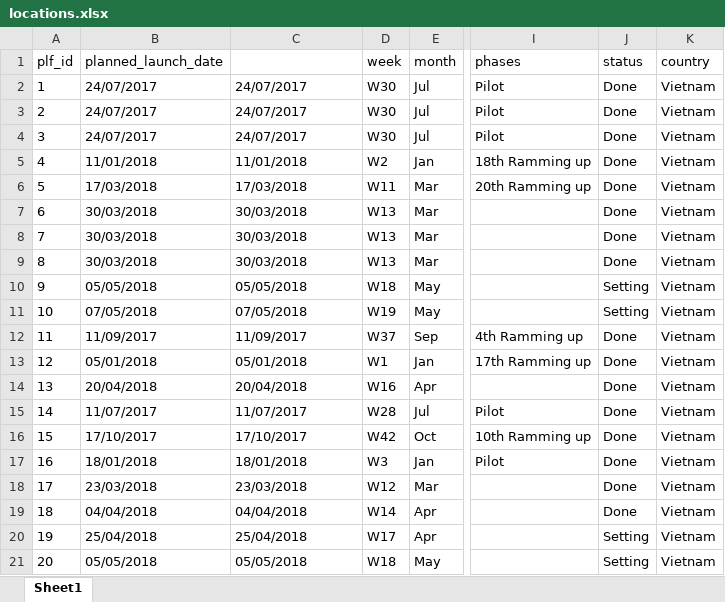
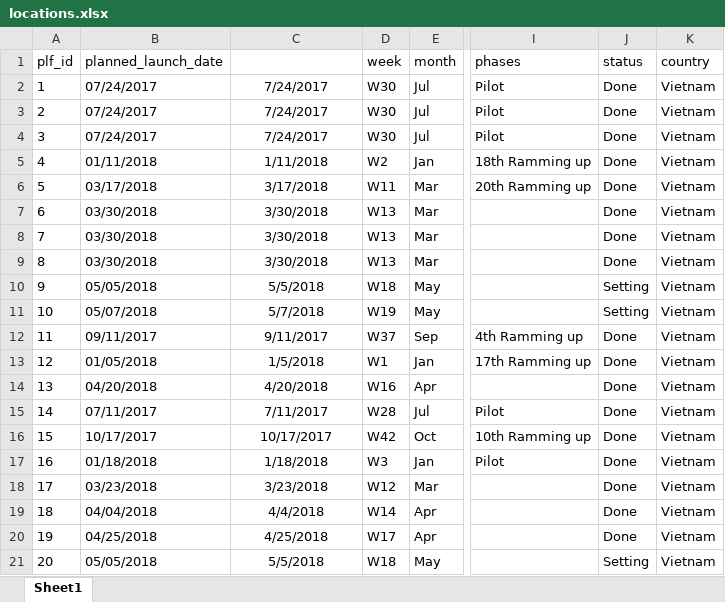
Before and after one commit to vinhnguyenhq/plf-gamma, an Excel workbook: src/data/locations.xlsx, sheet Sheet1, drawn as a sheet; only a part is shown, gaps mark what is left out; values as stored, in another font and other column widths than the file's, no borders; conditional formats not drawn; the diff covers the shown part only; the diff names each change by its address in the sheet, - before the commit and + after, or states it on an @@ line.

```diff
--- a/src/data/locations.xlsx (sheet Sheet1)
+++ b/src/data/locations.xlsx (sheet Sheet1)
-B2:B4 (planned_launch_date): 24/07/2017
+B2:B4 (planned_launch_date): 07/24/2017
-C2:C4: 24/07/2017
+C2:C4: 7/24/2017
-C2:C21 alignment: left
+C2:C21 alignment: center
-B5 (planned_launch_date): 11/01/2018
+B5 (planned_launch_date): 01/11/2018
-C5: 11/01/2018
+C5: 1/11/2018
-B6 (planned_launch_date): 17/03/2018
+B6 (planned_launch_date): 03/17/2018
-C6: 17/03/2018
+C6: 3/17/2018
-B7:B9 (planned_launch_date): 30/03/2018
+B7:B9 (planned_launch_date): 03/30/2018
-C7:C9: 30/03/2018
+C7:C9: 3/30/2018
-C10: 05/05/2018
+C10: 5/5/2018
-B11 (planned_launch_date): 07/05/2018
+B11 (planned_launch_date): 05/07/2018
-C11: 07/05/2018
+C11: 5/7/2018
-B12 (planned_launch_date): 11/09/2017
+B12 (planned_launch_date): 09/11/2017
-C12: 11/09/2017
+C12: 9/11/2017
-B13 (planned_launch_date): 05/01/2018
+B13 (planned_launch_date): 01/05/2018
-C13: 05/01/2018
+C13: 1/5/2018
-B14 (planned_launch_date): 20/04/2018
+B14 (planned_launch_date): 04/20/2018
-C14: 20/04/2018
+C14: 4/20/2018
-B15 (planned_launch_date): 11/07/2017
+B15 (planned_launch_date): 07/11/2017
-C15: 11/07/2017
+C15: 7/11/2017
-B16 (planned_launch_date): 17/10/2017
+B16 (planned_launch_date): 10/17/2017
-C16: 17/10/2017
+C16: 10/17/2017
-B17 (planned_launch_date): 18/01/2018
+B17 (planned_launch_date): 01/18/2018
-C17: 18/01/2018
+C17: 1/18/2018
-B18 (planned_launch_date): 23/03/2018
+B18 (planned_launch_date): 03/23/2018
-C18: 23/03/2018
+C18: 3/23/2018
-C19: 04/04/2018
+C19: 4/4/2018
-B20 (planned_launch_date): 25/04/2018
+B20 (planned_launch_date): 04/25/2018
-C20: 25/04/2018
+C20: 4/25/2018
-J20 (status): Setting
+J20 (status): Done
-C21: 05/05/2018
+C21: 5/5/2018
```
Also changed, not shown: 392 edited cells and cell formats elsewhere in this sheet, formulas that keep their value, 5 other files.
